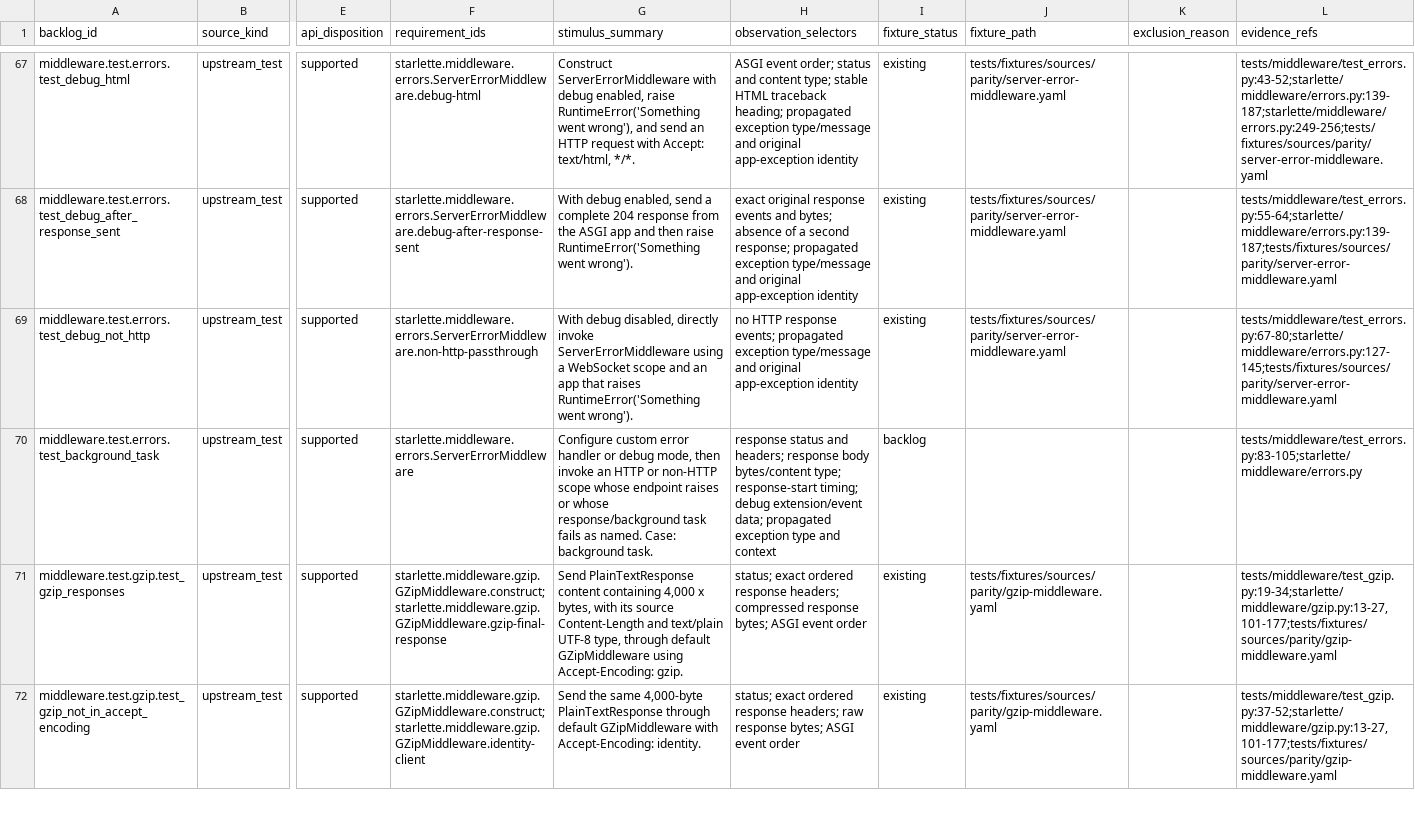
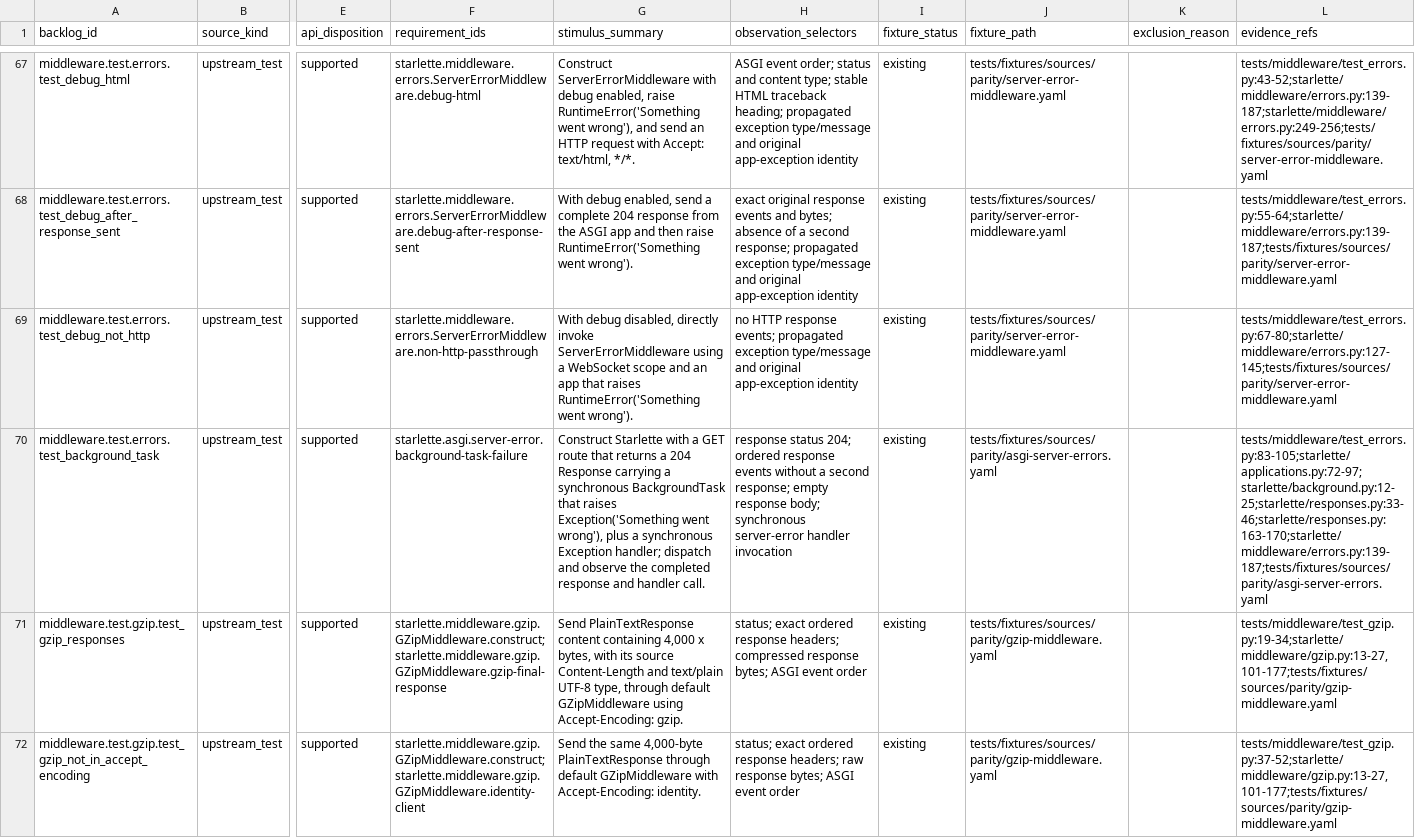
Before and after one commit to appunni-m/starlette-rs, a CSV file: docs/atlas/reviews/middleware-fixtures.csv, drawn as a sheet; only a part is shown, gaps mark what is left out; the diff names each change by its address in the sheet, - before the commit and + after, or states it on an @@ line.

```diff
--- a/docs/atlas/reviews/middleware-fixtures.csv
+++ b/docs/atlas/reviews/middleware-fixtures.csv
-F70 (requirement_ids): starlette.middleware.errors.ServerErrorMiddleware
+F70 (requirement_ids): starlette.asgi.server-error.background-task-failure
-G70 (stimulus_summary): Configure custom error handler or debug mode, then invoke an HTTP or non-HTTP scope whose endpoint raises or whose response/background task fails as named. Case: background task.
+G70 (stimulus_summary): Construct Starlette with a GET route that returns a 204 Response carrying a synchronous BackgroundTask that raises Exception('Something went wrong'), plus a synchronous Exception handler; dispatch and observe the completed response and handler call.
-H70 (observation_selectors): response status and headers; response body bytes/content type; response-start timing; debug extension/event data; propagated exception type and context
+H70 (observation_selectors): response status 204; ordered response events without a second response; empty response body; synchronous server-error handler invocation
-I70 (fixture_status): backlog
+I70 (fixture_status): existing
-J70 (fixture_path): (empty)
+J70 (fixture_path): tests/fixtures/sources/parity/asgi-server-errors.yaml
-L70 (evidence_refs): tests/middleware/test_errors.py:83-105;starlette/middleware/errors.py
+L70 (evidence_refs): tests/middleware/test_errors.py:83-105;starlette/applications.py:72-97;starlette/background.py:12-25;starlette/responses.py:33-46;starlette/responses.py:163-170;starlette/middleware/errors.py:139-187;tests/fixtures/sources/parity/asgi-server-errors.yaml
```
Also changed, not shown: docs/atlas/coverage-matrix.csv, docs/atlas/fixture-backlog.csv, 8 other files.
